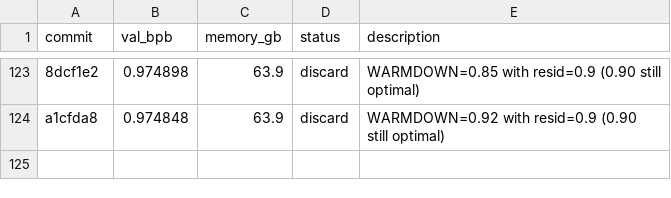
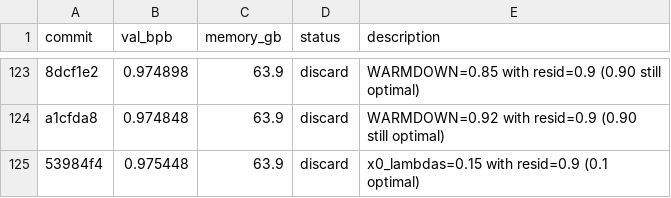
Before and after one commit to quietsmile/autoresearch, a TSV file: results.tsv, drawn as a sheet; only a part is shown, gaps mark what is left out; the diff names each change by its address in the sheet, - before the commit and + after, or states it on an @@ line.

Commit message:
Record x0=0.15 with resid=0.9 result (discard)

```diff
--- a/results.tsv
+++ b/results.tsv
+row 125: 53984f4 | 0.975448 | 63.9 | discard | x0_lambdas=0.15 with resid=0.9 (0.1 optimal)
```
